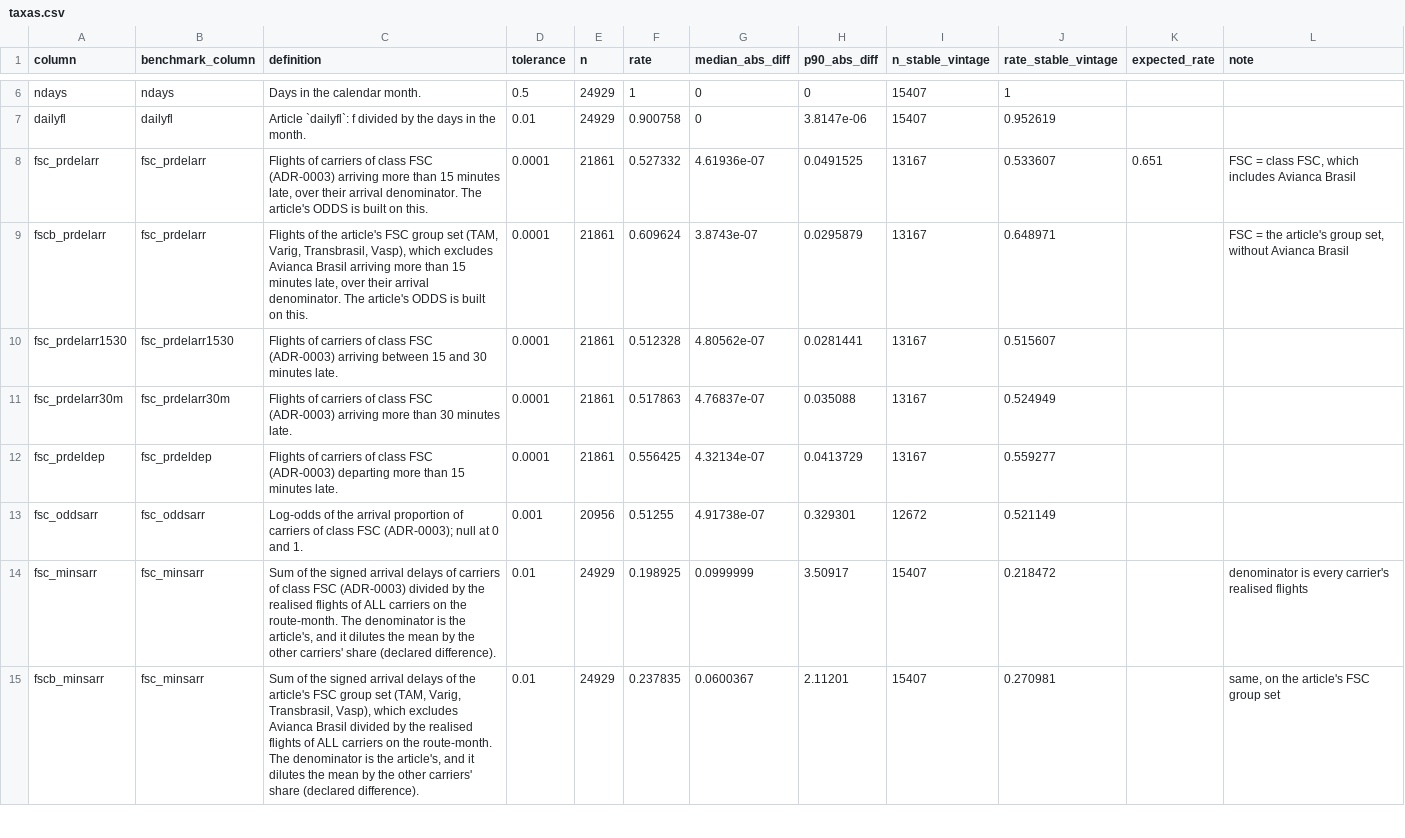
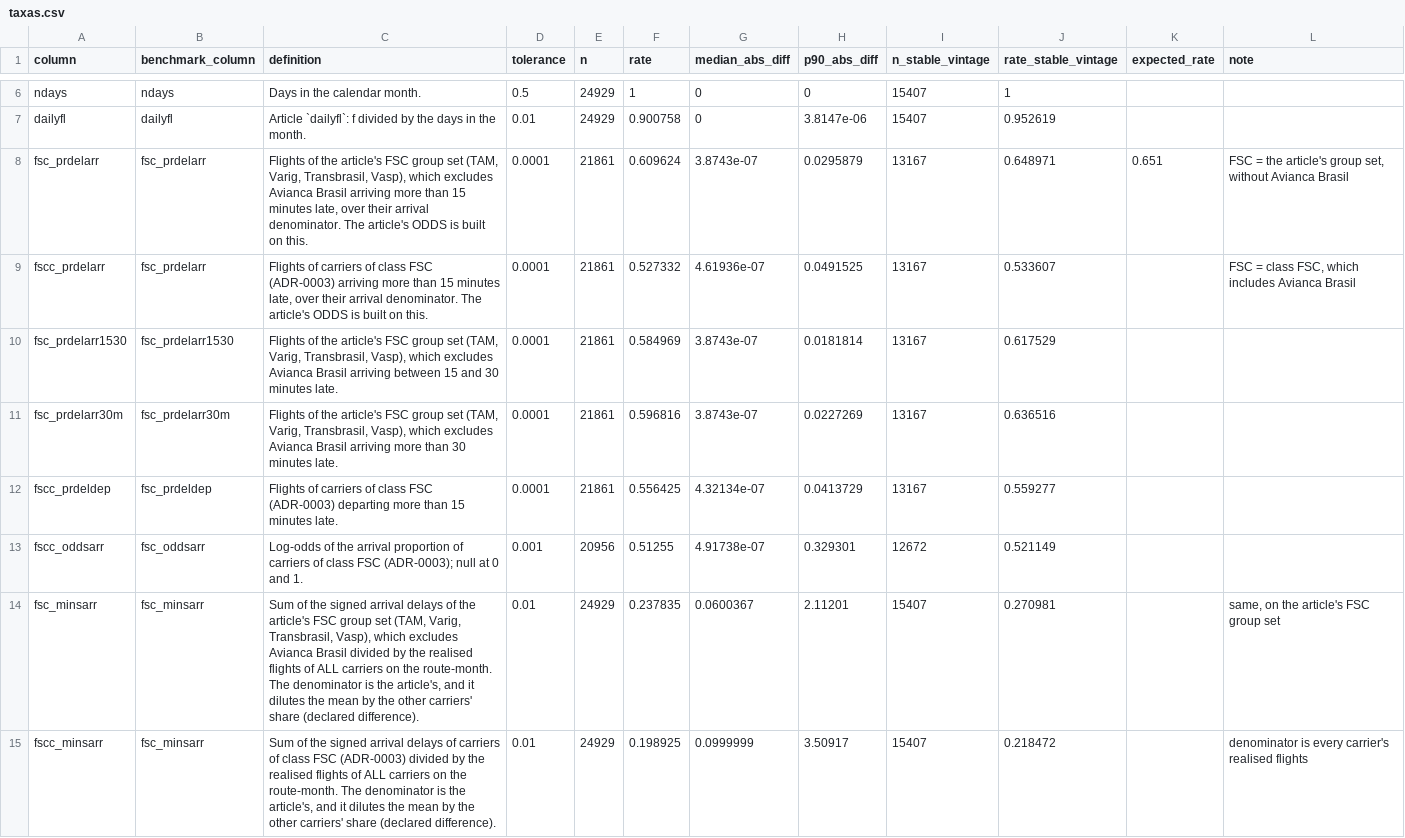
Before and after one commit to wbendinelli/airline-delays, a CSV file: data/analysis/taxas.csv, drawn as a sheet; only a part is shown, gaps mark what is left out; the diff covers the shown part only.

```diff
--- a/data/analysis/taxas.csv
+++ b/data/analysis/taxas.csv
@@ -7,9 +7,9 @@ ndays,ndays,Days in the calendar month.,0.5,24929,1,0,0,15407,1,,
 dailyfl,dailyfl,Article `dailyfl`: f divided by the days in the month.,0.01,24929,0.900758,0,3.8147e-06,15407,0.952619,,
-fsc_prdelarr,fsc_prdelarr,"Flights of carriers of class FSC (ADR-0003) arriving more than 15 minutes late, over their arrival denominator. The article's ODDS is built on this.",0.0001,21861,0.527332,4.61936e-07,0.0491525,13167,0.533607,0.651,"FSC = class FSC, which includes Avianca Brasil"
-fscb_prdelarr,fsc_prdelarr,"Flights of the article's FSC group set (TAM, Varig, Transbrasil, Vasp), which excludes Avianca Brasil arriving more than 15 minutes late, over their arrival denominator. The article's ODDS is built on this.",0.0001,21861,0.609624,3.8743e-07,0.0295879,13167,0.648971,,"FSC = the article's group set, without Avianca Brasil"
-fsc_prdelarr1530,fsc_prdelarr1530,Flights of carriers of class FSC (ADR-0003) arriving between 15 and 30 minutes late.,0.0001,21861,0.512328,4.80562e-07,0.0281441,13167,0.515607,,
-fsc_prdelarr30m,fsc_prdelarr30m,Flights of carriers of class FSC (ADR-0003) arriving more than 30 minutes late.,0.0001,21861,0.517863,4.76837e-07,0.035088,13167,0.524949,,
-fsc_prdeldep,fsc_prdeldep,Flights of carriers of class FSC (ADR-0003) departing more than 15 minutes late.,0.0001,21861,0.556425,4.32134e-07,0.0413729,13167,0.559277,,
-fsc_oddsarr,fsc_oddsarr,Log-odds of the arrival proportion of carriers of class FSC (ADR-0003); null at 0 and 1.,0.001,20956,0.51255,4.91738e-07,0.329301,12672,0.521149,,
-fsc_minsarr,fsc_minsarr,"Sum of the signed arrival delays of carriers of class FSC (ADR-0003) divided by the realised flights of ALL carriers on the route-month. The denominator is the article's, and it dilutes the mean by the other carriers' share (declared difference).",0.01,24929,0.198925,0.0999999,3.50917,15407,0.218472,,denominator is every carrier's realised flights
-fscb_minsarr,fsc_minsarr,"Sum of the signed arrival delays of the article's FSC group set (TAM, Varig, Transbrasil, Vasp), which excludes Avianca Brasil divided by the realised flights of ALL carriers on the route-month. The denominator is the article's, and it dilutes the mean by the other carriers' share (declared difference).",0.01,24929,0.237835,0.0600367,2.11201,15407,0.270981,,"same, on the article's FSC group set"
+fsc_prdelarr,fsc_prdelarr,"Flights of the article's FSC group set (TAM, Varig, Transbrasil, Vasp), which excludes Avianca Brasil arriving more than 15 minutes late, over their arrival denominator. The article's ODDS is built on this.",0.0001,21861,0.609624,3.8743e-07,0.0295879,13167,0.648971,0.651,"FSC = the article's group set, without Avianca Brasil"
+fscc_prdelarr,fsc_prdelarr,"Flights of carriers of class FSC (ADR-0003) arriving more than 15 minutes late, over their arrival denominator. The article's ODDS is built on this.",0.0001,21861,0.527332,4.61936e-07,0.0491525,13167,0.533607,,"FSC = class FSC, which includes Avianca Brasil"
+fsc_prdelarr1530,fsc_prdelarr1530,"Flights of the article's FSC group set (TAM, Varig, Transbrasil, Vasp), which excludes Avianca Brasil arriving between 15 and 30 minutes late.",0.0001,21861,0.584969,3.8743e-07,0.0181814,13167,0.617529,,
+fsc_prdelarr30m,fsc_prdelarr30m,"Flights of the article's FSC group set (TAM, Varig, Transbrasil, Vasp), which excludes Avianca Brasil arriving more than 30 minutes late.",0.0001,21861,0.596816,3.8743e-07,0.0227269,13167,0.636516,,
+fscc_prdeldep,fsc_prdeldep,Flights of carriers of class FSC (ADR-0003) departing more than 15 minutes late.,0.0001,21861,0.556425,4.32134e-07,0.0413729,13167,0.559277,,
+fscc_oddsarr,fsc_oddsarr,Log-odds of the arrival proportion of carriers of class FSC (ADR-0003); null at 0 and 1.,0.001,20956,0.51255,4.91738e-07,0.329301,12672,0.521149,,
+fsc_minsarr,fsc_minsarr,"Sum of the signed arrival delays of the article's FSC group set (TAM, Varig, Transbrasil, Vasp), which excludes Avianca Brasil divided by the realised flights of ALL carriers on the route-month. The denominator is the article's, and it dilutes the mean by the other carriers' share (declared difference).",0.01,24929,0.237835,0.0600367,2.11201,15407,0.270981,,"same, on the article's FSC group set"
+fscc_minsarr,fsc_minsarr,"Sum of the signed arrival delays of carriers of class FSC (ADR-0003) divided by the realised flights of ALL carriers on the route-month. The denominator is the article's, and it dilutes the mean by the other carriers' share (declared difference).",0.01,24929,0.198925,0.0999999,3.50917,15407,0.218472,,denominator is every carrier's realised flights
```
Also changed, not shown: 6 edited cells elsewhere in this file, 30 other files.
